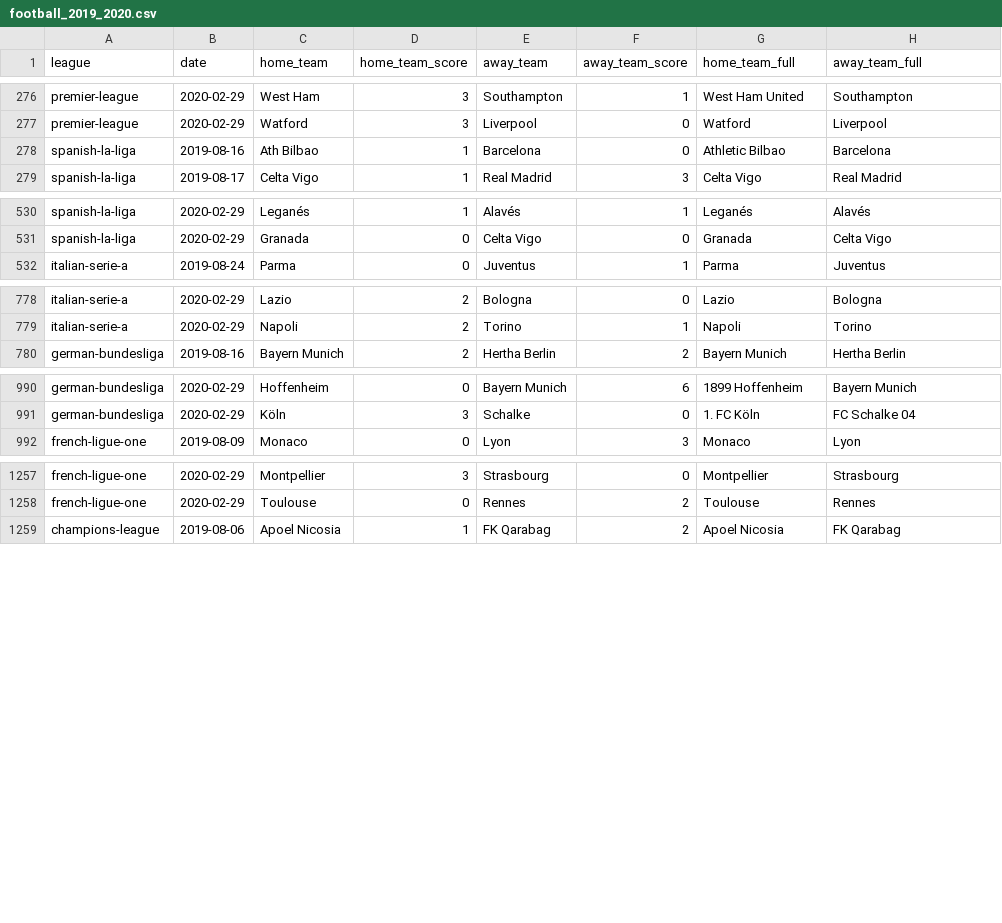
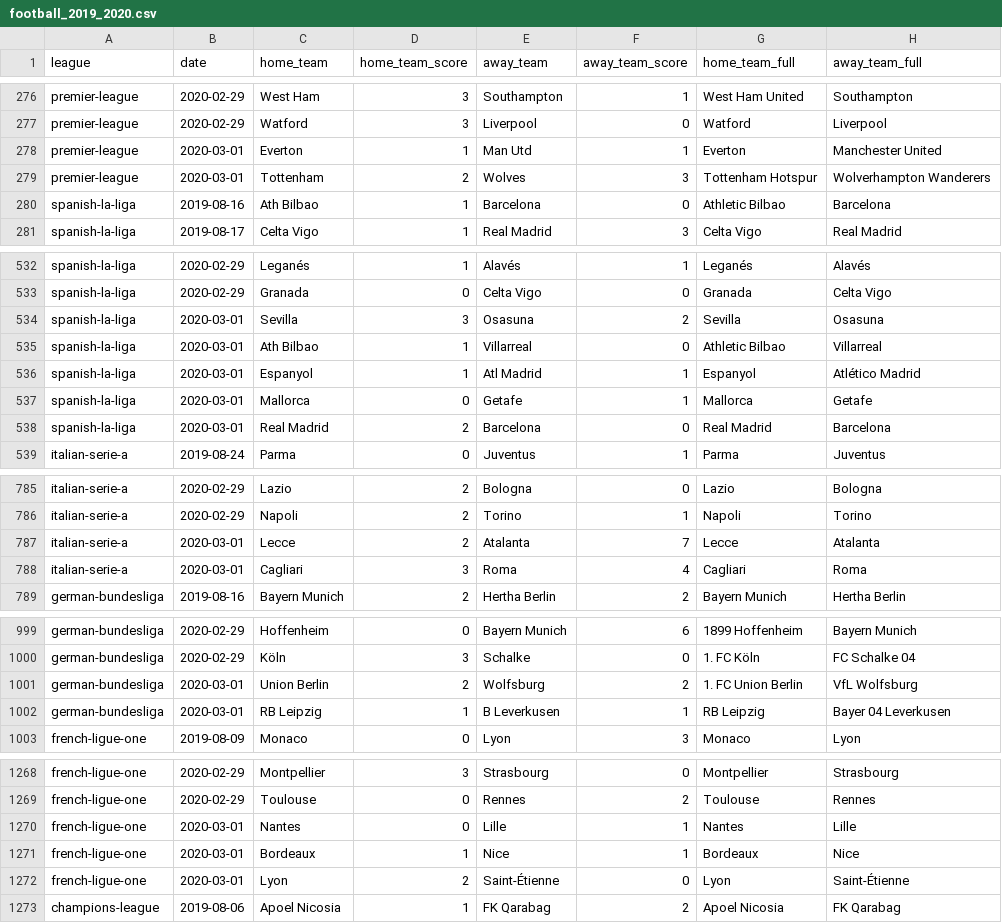
Before and after one commit to shawenyao/Who-is-number-1, a CSV file: data/football_2019_2020.csv, drawn as a sheet; only a part is shown, gaps mark what is left out.

Commit message:
Update football_2019_2020.csv

```diff
--- a/data/football_2019_2020.csv
+++ b/data/football_2019_2020.csv
@@ -277,2 +277,4 @@ premier-league,2020-02-29,West Ham,3,Southampton,1,West Ham United,Southampton
 premier-league,2020-02-29,Watford,3,Liverpool,0,Watford,Liverpool
+premier-league,2020-03-01,Everton,1,Man Utd,1,Everton,Manchester United
+premier-league,2020-03-01,Tottenham,2,Wolves,3,Tottenham Hotspur,Wolverhampton Wanderers
 spanish-la-liga,2019-08-16,Ath Bilbao,1,Barcelona,0,Athletic Bilbao,Barcelona
@@ -531,2 +533,7 @@ spanish-la-liga,2020-02-29,Leganés,1,Alavés,1,Leganés,Alavés
 spanish-la-liga,2020-02-29,Granada,0,Celta Vigo,0,Granada,Celta Vigo
+spanish-la-liga,2020-03-01,Sevilla,3,Osasuna,2,Sevilla,Osasuna
+spanish-la-liga,2020-03-01,Ath Bilbao,1,Villarreal,0,Athletic Bilbao,Villarreal
+spanish-la-liga,2020-03-01,Espanyol,1,Atl Madrid,1,Espanyol,Atlético Madrid
+spanish-la-liga,2020-03-01,Mallorca,0,Getafe,1,Mallorca,Getafe
+spanish-la-liga,2020-03-01,Real Madrid,2,Barcelona,0,Real Madrid,Barcelona
 italian-serie-a,2019-08-24,Parma,0,Juventus,1,Parma,Juventus
@@ -779,2 +786,4 @@ italian-serie-a,2020-02-29,Lazio,2,Bologna,0,Lazio,Bologna
 italian-serie-a,2020-02-29,Napoli,2,Torino,1,Napoli,Torino
+italian-serie-a,2020-03-01,Lecce,2,Atalanta,7,Lecce,Atalanta
+italian-serie-a,2020-03-01,Cagliari,3,Roma,4,Cagliari,Roma
 german-bundesliga,2019-08-16,Bayern Munich,2,Hertha Berlin,2,Bayern Munich,Hertha Berlin
@@ -991,2 +1000,4 @@ german-bundesliga,2020-02-29,Hoffenheim,0,Bayern Munich,6,1899 Hoffenheim,Bayern
 german-bundesliga,2020-02-29,Köln,3,Schalke,0,1. FC Köln,FC Schalke 04
+german-bundesliga,2020-03-01,Union Berlin,2,Wolfsburg,2,1. FC Union Berlin,VfL Wolfsburg
+german-bundesliga,2020-03-01,RB Leipzig,1,B Leverkusen,1,RB Leipzig,Bayer 04 Leverkusen
 french-ligue-one,2019-08-09,Monaco,0,Lyon,3,Monaco,Lyon
@@ -1258,2 +1269,5 @@ french-ligue-one,2020-02-29,Montpellier,3,Strasbourg,0,Montpellier,Strasbourg
 french-ligue-one,2020-02-29,Toulouse,0,Rennes,2,Toulouse,Rennes
+french-ligue-one,2020-03-01,Nantes,0,Lille,1,Nantes,Lille
+french-ligue-one,2020-03-01,Bordeaux,1,Nice,1,Bordeaux,Nice
+french-ligue-one,2020-03-01,Lyon,2,Saint-Étienne,0,Lyon,Saint-Étienne
 champions-league,2019-08-06,Apoel Nicosia,1,FK Qarabag,2,Apoel Nicosia,FK Qarabag
```
